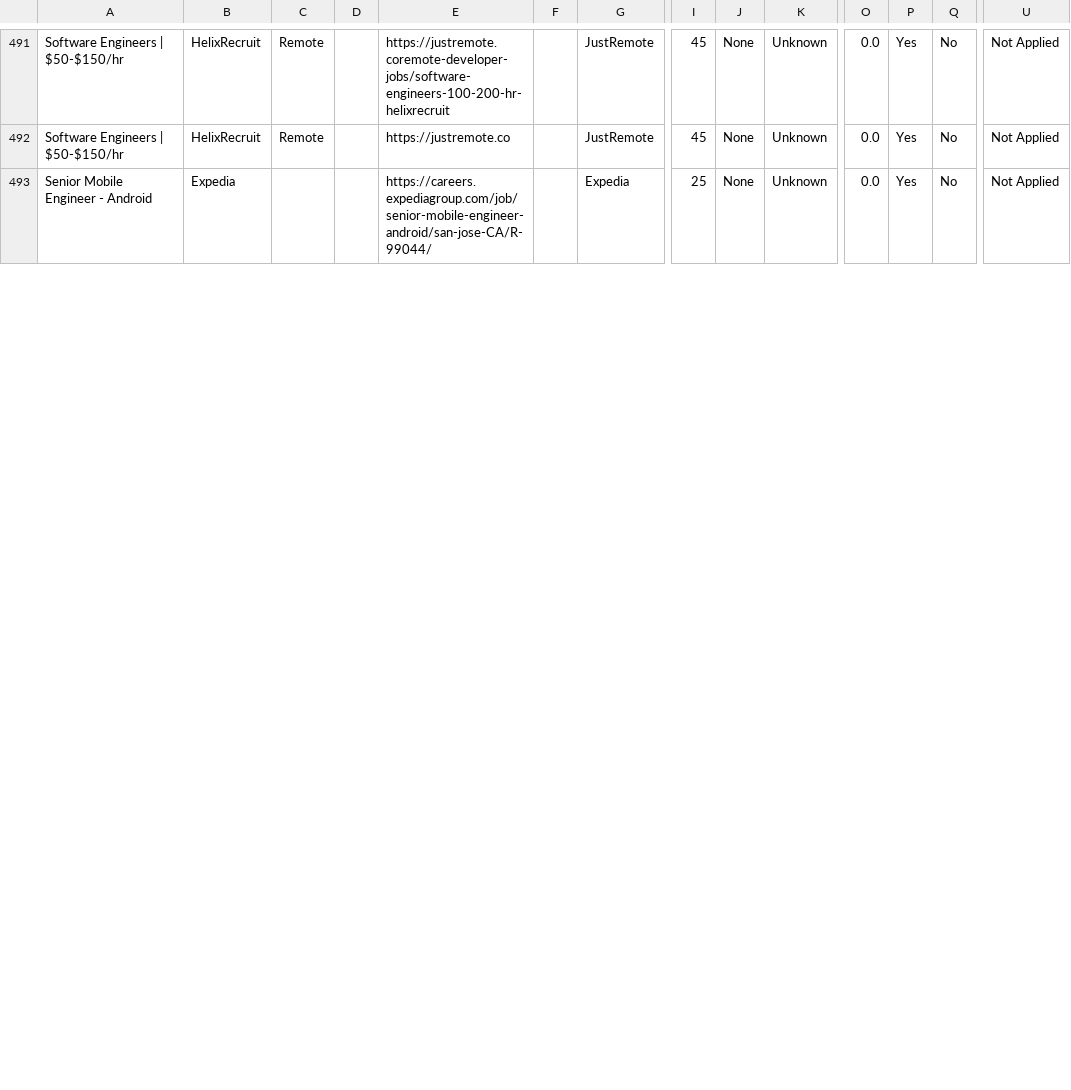
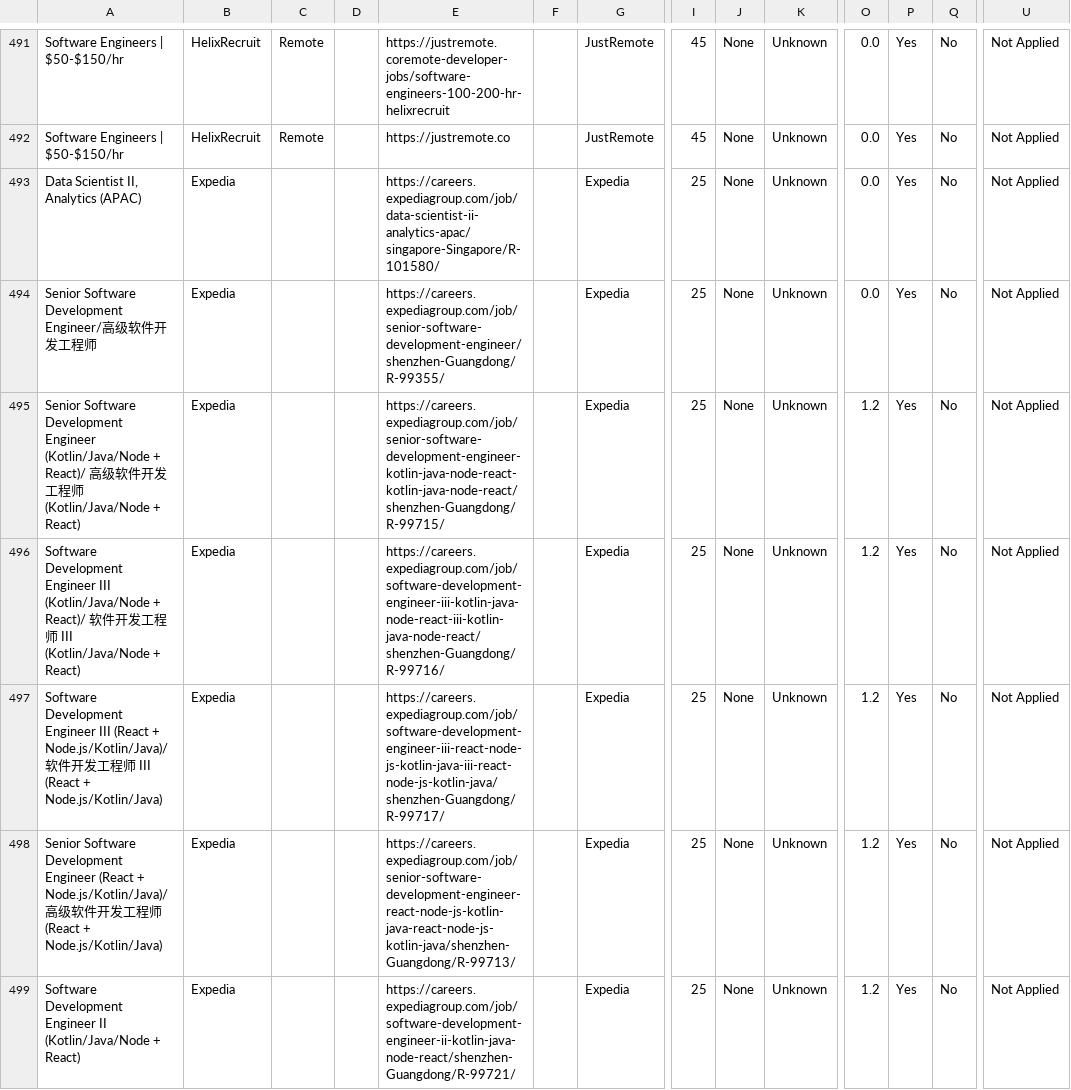
Before and after one commit to naman011/python-projects-secondary, a CSV file: data/jobs.csv, drawn as a sheet; only a part is shown, gaps mark what is left out; addresses are those after the commit; rows hold the shown columns only; the diff covers the shown part only; the diff names each change by its address in the sheet, - before the commit and + after, or states it on an @@ line.

```diff
--- a/data/jobs.csv
+++ b/data/jobs.csv
+row 493: Data Scientist II, Analytics (APAC) | Expedia |  |  | https://careers.expediagroup.com/job/data-scientist-ii-analytics-apac/singapore-Singapore/R-101580/ |  | Expedia | 25 | None | Unknown | 0.0 | Yes | No | Not Applied
-A494: Senior Mobile Engineer - Android
+A494: Senior Software Development Engineer/高级软件开发工程师
-E494: https://careers.expediagroup.com/job/senior-mobile-engineer-android/san-jose-CA/R-99044/
+E494: https://careers.expediagroup.com/job/senior-software-development-engineer/shenzhen-Guangdong/R-99355/
+row 495: Senior Software Development Engineer (Kotlin/Java/Node + React)/ 高级软件开发工程师 (Kotlin/Java/Node + React) | Expedia |  |  | https://careers.expediagroup.com/job/senior-software-development-engineer-kotlin-java-node-react-kotlin-java-node-react/shenzhen-Guangdong/R-99715/ |  | Expedia | 25 | None | Unknown | 1.2 | Yes | No | Not Applied
+row 496: Software Development Engineer III (Kotlin/Java/Node + React)/ 软件开发工程师 III (Kotlin/Java/Node + React) | Expedia |  |  | https://careers.expediagroup.com/job/software-development-engineer-iii-kotlin-java-node-react-iii-kotlin-java-node-react/shenzhen-Guangdong/R-99716/ |  | Expedia | 25 | None | Unknown | 1.2 | Yes | No | Not Applied
+row 497: Software Development Engineer III (React + Node.js/Kotlin/Java)/ 软件开发工程师 III (React + Node.js/Kotlin/Java) | Expedia |  |  | https://careers.expediagroup.com/job/software-development-engineer-iii-react-node-js-kotlin-java-iii-react-node-js-kotlin-java/shenzhen-Guangdong/R-99717/ |  | Expedia | 25 | None | Unknown | 1.2 | Yes | No | Not Applied
+row 498: Senior Software Development Engineer (React + Node.js/Kotlin/Java)/高级软件开发工程师 (React + Node.js/Kotlin/Java) | Expedia |  |  | https://careers.expediagroup.com/job/senior-software-development-engineer-react-node-js-kotlin-java-react-node-js-kotlin-java/shenzhen-Guangdong/R-99713/ |  | Expedia | 25 | None | Unknown | 1.2 | Yes | No | Not Applied
+row 499: Software Development Engineer II (Kotlin/Java/Node + React) | Expedia |  |  | https://careers.expediagroup.com/job/software-development-engineer-ii-kotlin-java-node-react/shenzhen-Guangdong/R-99721/ |  | Expedia | 25 | None | Unknown | 1.2 | Yes | No | Not Applied
```
Also changed, not shown: 1 added row, 1 removed row and 13 edited cells elsewhere in this file, 1 other file.
